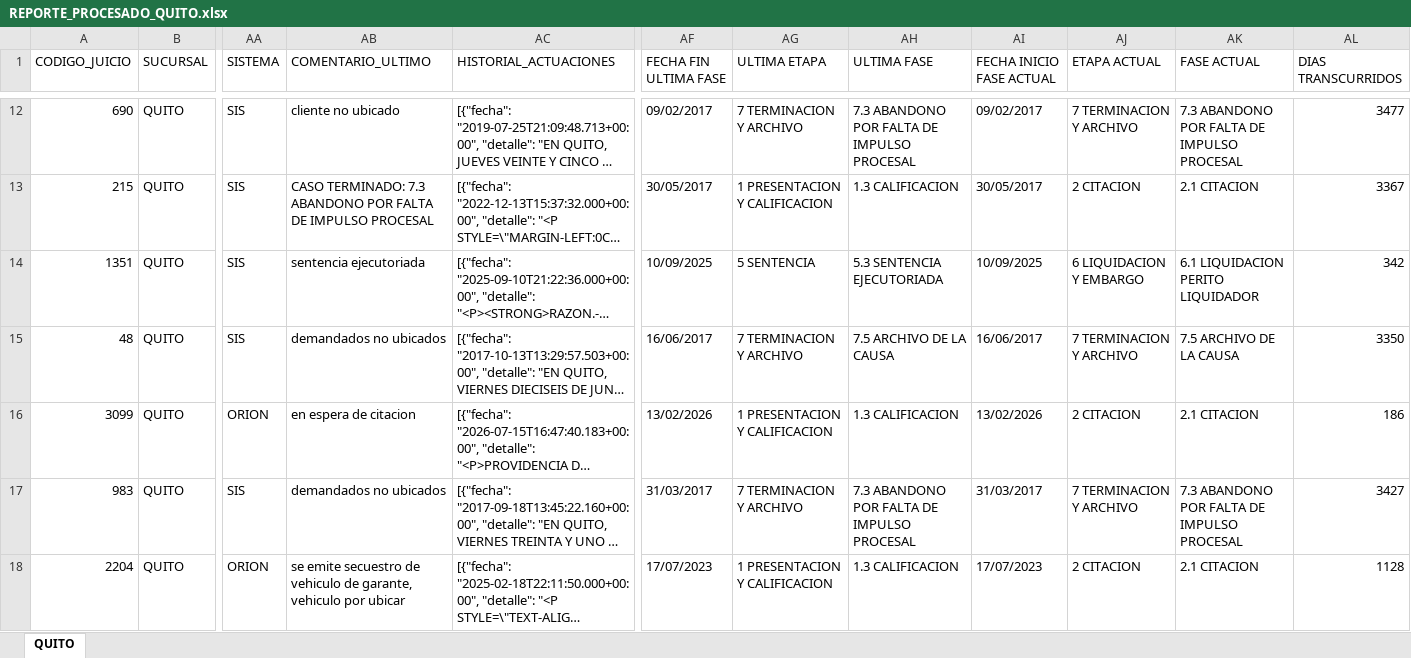
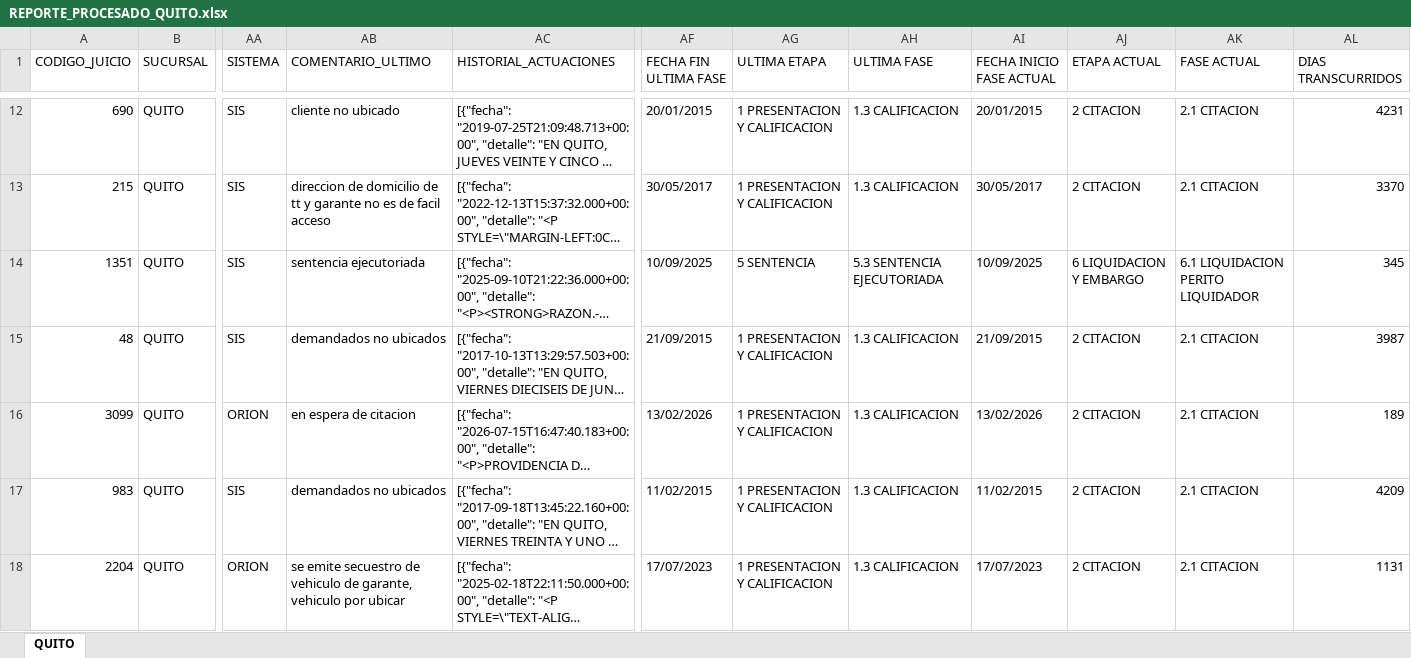
Before and after one commit to Jusfravs/Automatizar_Sistema_Judicial, an Excel workbook: data/quito/REPORTE_PROCESADO_QUITO.xlsx, sheet QUITO, drawn as a sheet; only a part is shown, gaps mark what is left out; long unchanged cells end in …; values as stored, in another font and other column widths than the file's, no borders; the diff covers the shown part only; the diff names each change by its address in the sheet, - before the commit and + after, or states it on an @@ line.

Commit message:
feat: reforzar validacion y reproceso Quito

```diff
--- a/data/quito/REPORTE_PROCESADO_QUITO.xlsx (sheet QUITO)
+++ b/data/quito/REPORTE_PROCESADO_QUITO.xlsx (sheet QUITO)
-AF12 (FECHA FIN ULTIMA FASE): 09/02/2017
+AF12 (FECHA FIN ULTIMA FASE): 20/01/2015
-AG12 (ULTIMA ETAPA): 7 TERMINACION Y ARCHIVO
+AG12 (ULTIMA ETAPA): 1 PRESENTACION Y CALIFICACION
-AH12 (ULTIMA FASE): 7.3 ABANDONO POR FALTA DE IMPULSO PROCESAL
+AH12 (ULTIMA FASE): 1.3 CALIFICACION
-AI12 (FECHA INICIO FASE ACTUAL): 09/02/2017
+AI12 (FECHA INICIO FASE ACTUAL): 20/01/2015
-AJ12 (ETAPA ACTUAL): 7 TERMINACION Y ARCHIVO
+AJ12 (ETAPA ACTUAL): 2 CITACION
-AK12 (FASE ACTUAL): 7.3 ABANDONO POR FALTA DE IMPULSO PROCESAL
+AK12 (FASE ACTUAL): 2.1 CITACION
-AL12 (DIAS TRANSCURRIDOS): 3477
+AL12 (DIAS TRANSCURRIDOS): 4231
-AB13 (COMENTARIO_ULTIMO): CASO TERMINADO: 7.3 ABANDONO POR FALTA DE IMPULSO PROCESAL
+AB13 (COMENTARIO_ULTIMO): direccion de domicilio de tt y garante no es de facil acceso
-AL13 (DIAS TRANSCURRIDOS): 3367
+AL13 (DIAS TRANSCURRIDOS): 3370
-AL14 (DIAS TRANSCURRIDOS): 342
+AL14 (DIAS TRANSCURRIDOS): 345
-AF15 (FECHA FIN ULTIMA FASE): 16/06/2017
+AF15 (FECHA FIN ULTIMA FASE): 21/09/2015
-AG15 (ULTIMA ETAPA): 7 TERMINACION Y ARCHIVO
+AG15 (ULTIMA ETAPA): 1 PRESENTACION Y CALIFICACION
-AH15 (ULTIMA FASE): 7.5 ARCHIVO DE LA CAUSA
+AH15 (ULTIMA FASE): 1.3 CALIFICACION
-AI15 (FECHA INICIO FASE ACTUAL): 16/06/2017
+AI15 (FECHA INICIO FASE ACTUAL): 21/09/2015
-AJ15 (ETAPA ACTUAL): 7 TERMINACION Y ARCHIVO
+AJ15 (ETAPA ACTUAL): 2 CITACION
-AK15 (FASE ACTUAL): 7.5 ARCHIVO DE LA CAUSA
+AK15 (FASE ACTUAL): 2.1 CITACION
-AL15 (DIAS TRANSCURRIDOS): 3350
+AL15 (DIAS TRANSCURRIDOS): 3987
-AL16 (DIAS TRANSCURRIDOS): 186
+AL16 (DIAS TRANSCURRIDOS): 189
-AF17 (FECHA FIN ULTIMA FASE): 31/03/2017
+AF17 (FECHA FIN ULTIMA FASE): 11/02/2015
-AG17 (ULTIMA ETAPA): 7 TERMINACION Y ARCHIVO
+AG17 (ULTIMA ETAPA): 1 PRESENTACION Y CALIFICACION
-AH17 (ULTIMA FASE): 7.3 ABANDONO POR FALTA DE IMPULSO PROCESAL
+AH17 (ULTIMA FASE): 1.3 CALIFICACION
-AI17 (FECHA INICIO FASE ACTUAL): 31/03/2017
+AI17 (FECHA INICIO FASE ACTUAL): 11/02/2015
-AJ17 (ETAPA ACTUAL): 7 TERMINACION Y ARCHIVO
+AJ17 (ETAPA ACTUAL): 2 CITACION
-AK17 (FASE ACTUAL): 7.3 ABANDONO POR FALTA DE IMPULSO PROCESAL
+AK17 (FASE ACTUAL): 2.1 CITACION
-AL17 (DIAS TRANSCURRIDOS): 3427
+AL17 (DIAS TRANSCURRIDOS): 4209
-AL18 (DIAS TRANSCURRIDOS): 1128
+AL18 (DIAS TRANSCURRIDOS): 1131
```
Also changed, not shown: 441 edited cells elsewhere in this sheet, 28 other files.
